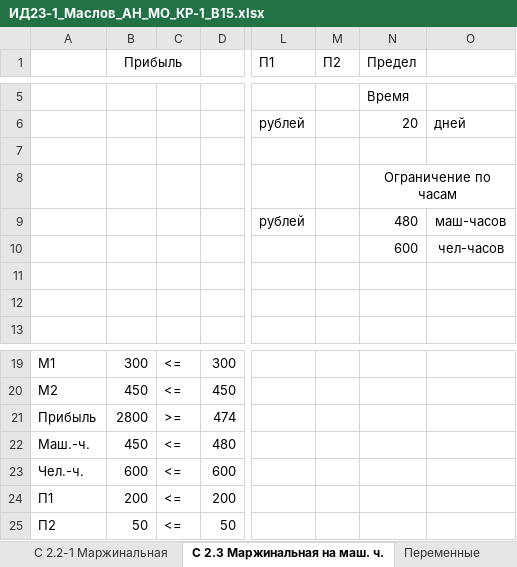
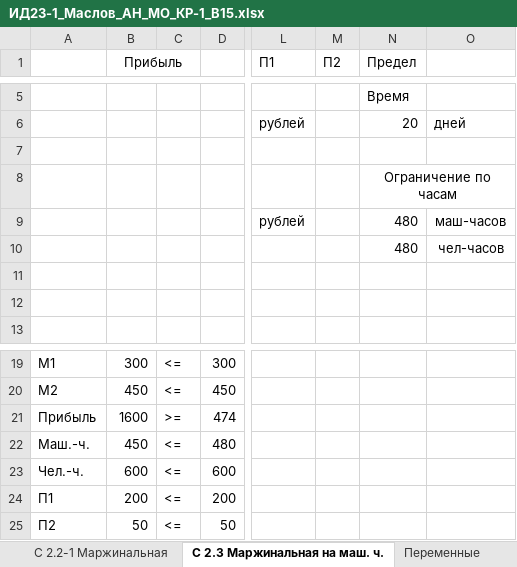
Before and after one commit to AknasMacefg/ITiABD, an Excel workbook: Курс 3/МО/ИД23-1_Маслов_АН_МО_КР-1_В15.xlsx, sheet С 2.3 Маржинальная на маш. ч., drawn as a sheet; only a part is shown, gaps mark what is left out; values as stored, in another font and other column widths than the file's, no borders; the diff names each change by its address in the sheet, - before the commit and + after, or states it on an @@ line.

```diff
--- a/Курс 3/МО/ИД23-1_Маслов_АН_МО_КР-1_В15.xlsx (sheet С 2.3 Маржинальная на маш. ч.)
+++ b/Курс 3/МО/ИД23-1_Маслов_АН_МО_КР-1_В15.xlsx (sheet С 2.3 Маржинальная на маш. ч.)
-N10 (Предел): 600
+N10 (Предел): 480
-B21 (Прибыль): 2800
+B21 (Прибыль): 1600
```
Also changed, not shown: sheet С 2.2-1 Маржинальная, sheet С 1.3 Маржинальная на маш. ч., sheet С 2.2 Маржинальная, sheet С 2.1 Бухгалтерская, formulas that keep their value, 6 other files.
